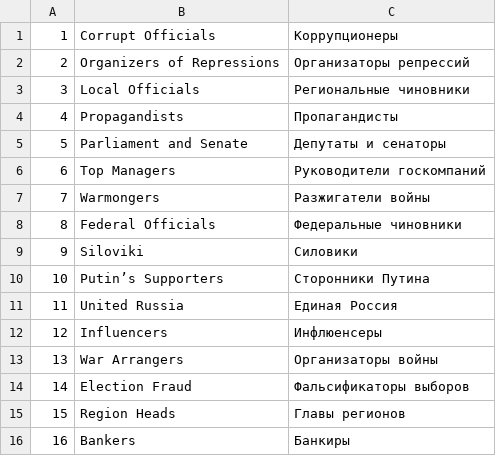
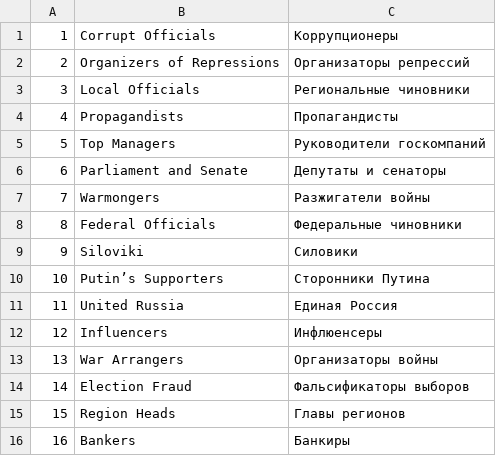
Before and after one commit to sirekanian/warmongr, a CSV file: app/schemas/TagEntity.csv, drawn as a sheet.

```diff
--- a/app/schemas/TagEntity.csv
+++ b/app/schemas/TagEntity.csv
@@ -4,4 +4,4 @@
 4,"Propagandists","Пропагандисты"
-5,"Parliament and Senate","Депутаты и сенаторы"
-6,"Top Managers","Руководители госкомпаний"
+5,"Top Managers","Руководители госкомпаний"
+6,"Parliament and Senate","Депутаты и сенаторы"
 7,"Warmongers","Разжигатели войны"
```
Also changed, not shown: app/schemas/IndexEntity.csv, 2 other files.
